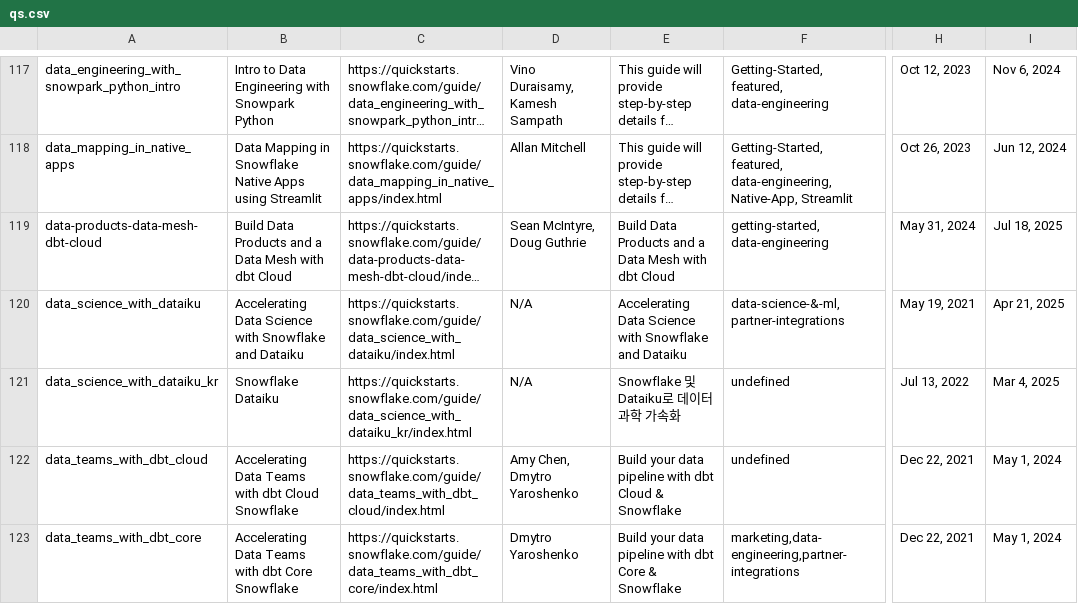
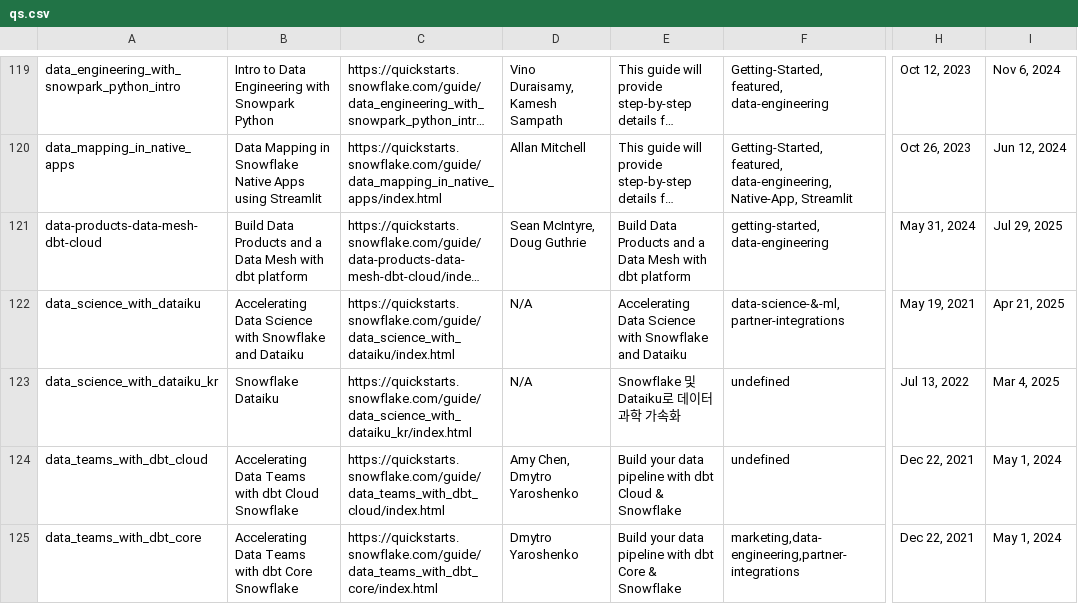
Before and after one commit to iamontheinet/quickstarts-on-snowflake, a CSV file: qs.csv, drawn as a sheet; only a part is shown, gaps mark what is left out; long unchanged cells end in …; addresses are those after the commit; the diff covers the shown part only; the diff names each change by its address in the sheet, - before the commit and + after, or states it on an @@ line.

```diff
--- a/qs.csv
+++ b/qs.csv
-B121: …with dbt Cloud
+B121: …with dbt platform
-E121: …with dbt Cloud
+E121: …with dbt platform
-I121: Jul 18, 2025
+I121: Jul 29, 2025
```
Also changed, not shown: 4 added rows and 19 edited cells elsewhere in this file.
